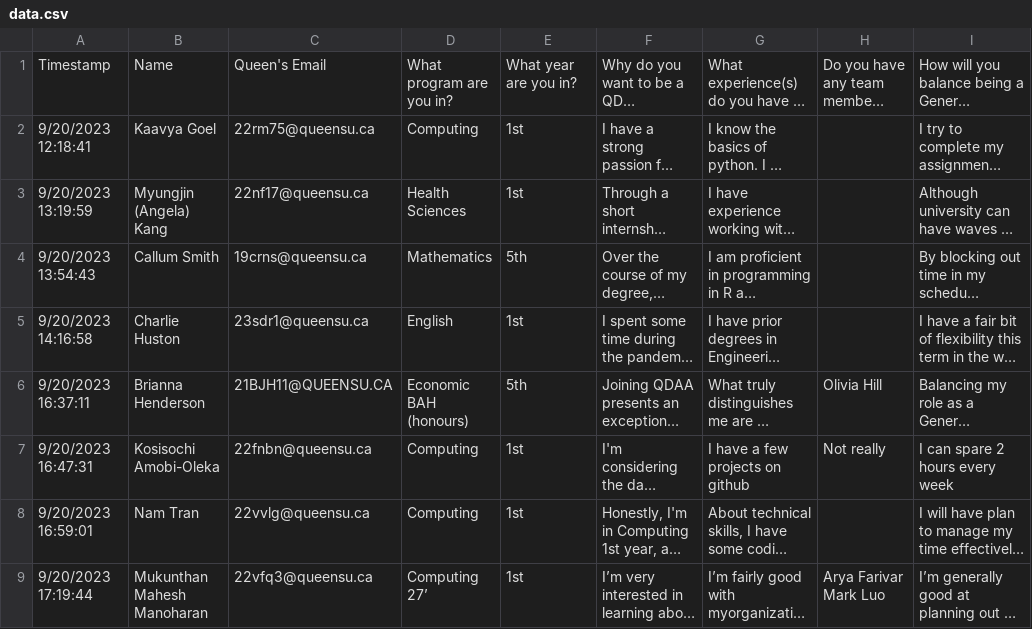
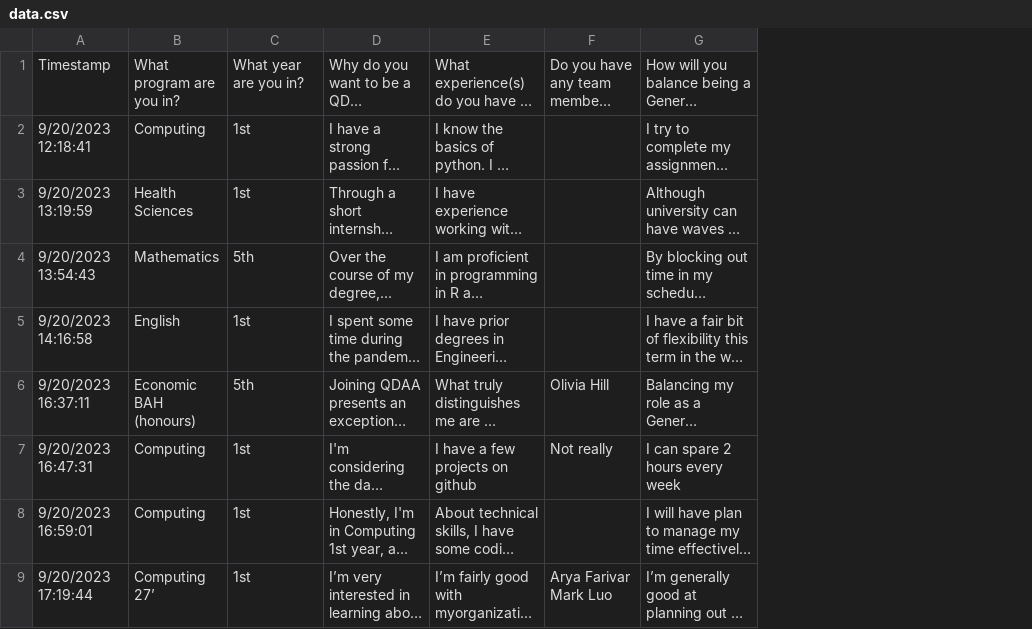
Before and after one commit to aclarke500/QDAA-Projects, a CSV file: data.csv, drawn as a sheet; only a part is shown; long unchanged cells end in …; the diff names each change by its address in the sheet, - before the commit and + after, or states it on an @@ line.

```diff
--- a/data.csv
+++ b/data.csv
-column B, rows 1-9: Name | Kaavya Goel | Myungjin (Angela) Kang | Callum Smith | Charlie Huston | Brianna Henderson | Kosisochi Amobi-Oleka | Nam Tran | Mukunthan Mahesh Manoharan
-column C, rows 1-9: Queen's Email | 22rm75@queensu.ca | 22nf17@queensu.ca | 19crns@queensu.ca | 23sdr1@queensu.ca | 21BJH11@QUEENSU.CA | 22fnbn@queensu.ca | 22vvlg@queensu.ca | 22vfq3@queensu.ca
```
Also changed, not shown: 4 other files.
